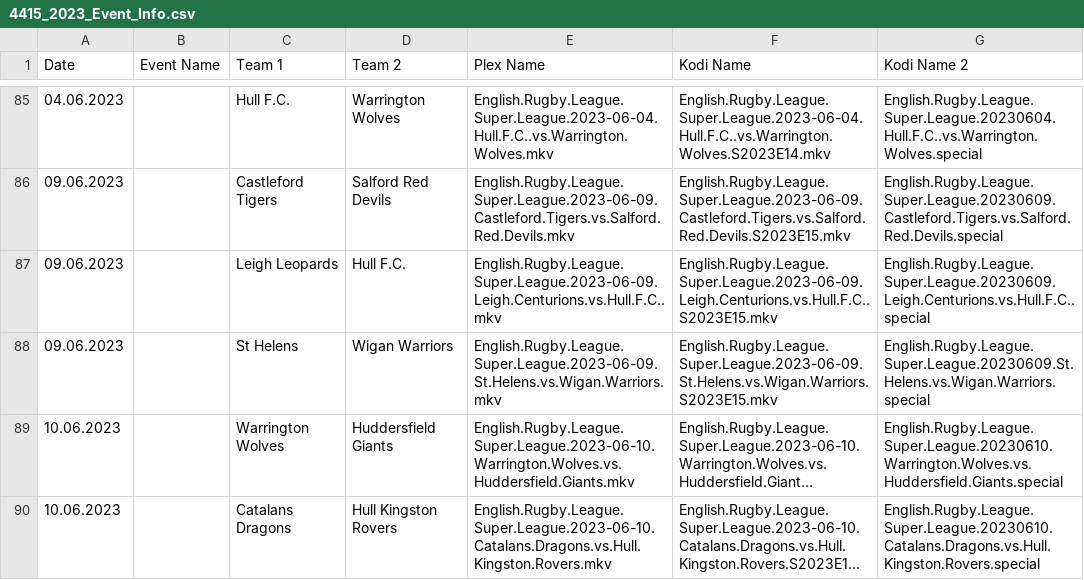
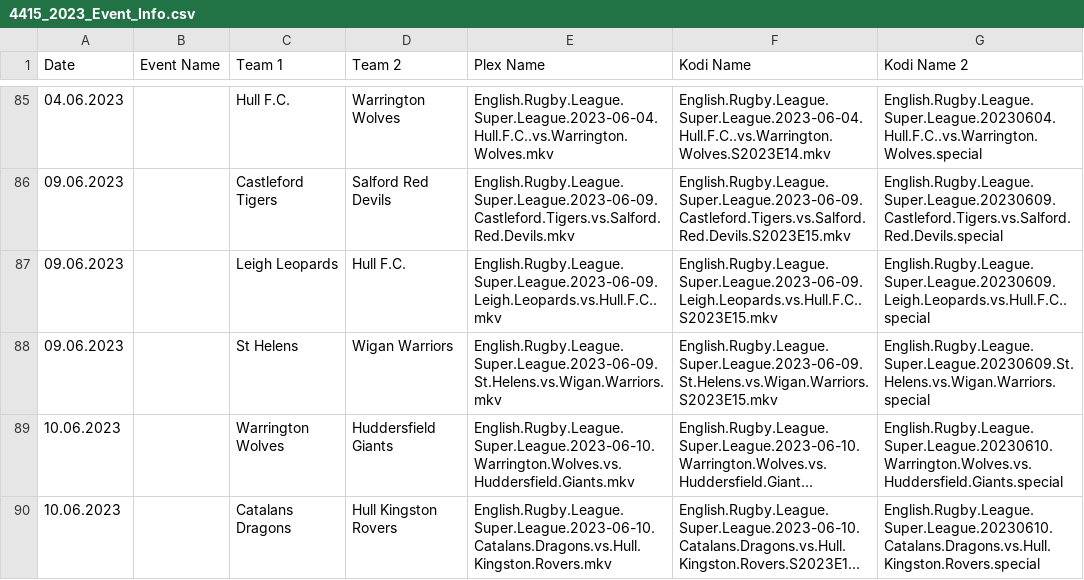
Before and after one commit to AcidAlchamy/Acids-SportTorrent-Renamer, a CSV file: Data/4415_2023_Event_Info.csv, drawn as a sheet; only a part is shown, gaps mark what is left out; long unchanged cells end in ….

Commit message:
Update Data

```diff
--- a/Data/4415_2023_Event_Info.csv
+++ b/Data/4415_2023_Event_Info.csv
@@ -86,3 +86,3 @@
 09.06.2023,,Castleford Tigers,Salford Red Devils,English.Rugby.League.Super.League.2023-06-09.Castleford.Tigers.vs.Salford.Red.Devils.mkv,English.Rugby.League.Super.League.2023-06-09.Castleford.Tigers.vs.Salford.Red.Devils.S2023E15.mkv,English.Rugby.League.Super.League.20230609.Castleford.Tigers.vs.Salford.Red.Devils.special
-09.06.2023,,Leigh Leopards,Hull F.C.,English.Rugby.League.Super.League.2023-06-09.Leigh.Centurions.vs.Hull.F.C..mkv,English.Rugby.League.Super.League.2023-06-09.Leigh.Centurions.vs.Hull.F.C..S2023E15.mkv,English.Rugby.League.Super.League.20230609.Leigh.Centurions.vs.Hull.F.C..special
+09.06.2023,,Leigh Leopards,Hull F.C.,English.Rugby.League.Super.League.2023-06-09.Leigh.Leopards.vs.Hull.F.C..mkv,English.Rugby.League.Super.League.2023-06-09.Leigh.Leopards.vs.Hull.F.C..S2023E15.mkv,English.Rugby.League.Super.League.20230609.Leigh.Leopards.vs.Hull.F.C..special
 09.06.2023,,St Helens,Wigan Warriors,English.Rugby.League.Super.League.2023-06-09.St.Helens.vs.Wigan.Warriors.mkv,English.Rugby.League.Super.League.2023-06-09.St.Helens.vs.Wigan.Warriors.S2023E15.mkv,English.Rugby.League.Super.League.20230609.St.Helens.vs.Wigan.Warriors.special
```
